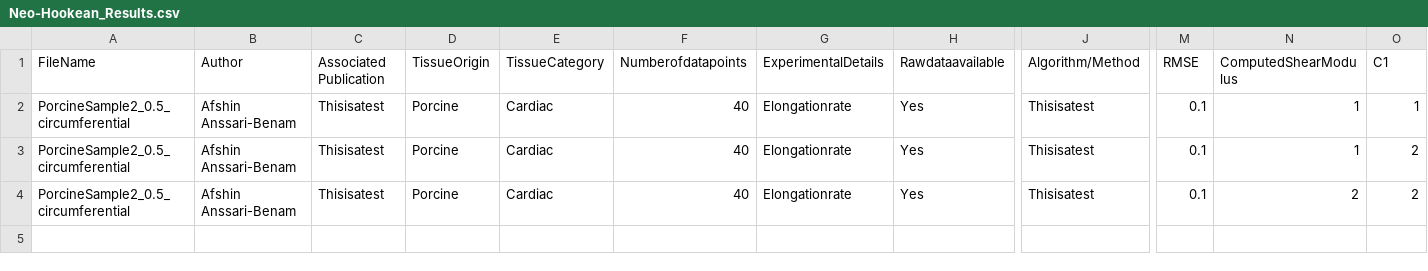
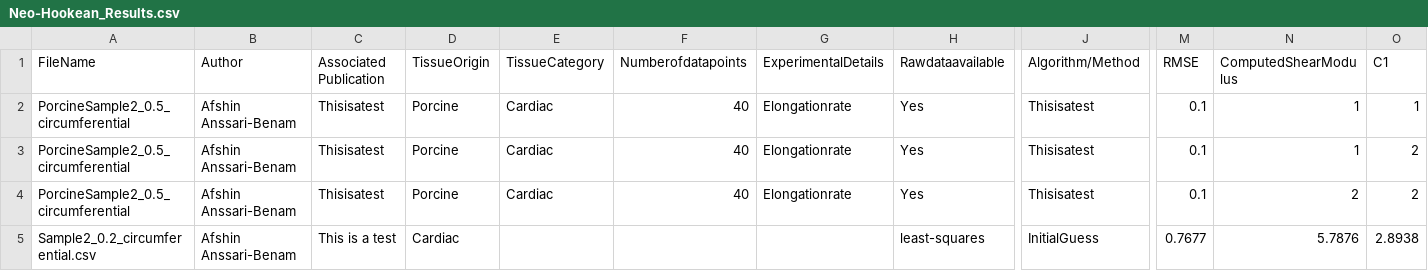
Before and after one commit to STBDATABS/Models, a CSV file: Neo-Hookean_Results.csv, drawn as a sheet; only a part is shown, gaps mark what is left out; rows hold the shown columns only; the diff names each change by its address in the sheet, - before the commit and + after, or states it on an @@ line.

Commit message:
Append results for Neo-Hookean with note

```diff
--- a/Neo-Hookean_Results.csv
+++ b/Neo-Hookean_Results.csv
+row 5: Sample2_0.2_circumferential.csv | Afshin Anssari-Benam | This is a test | Cardiac |  |  |  | least-squares | InitialGuess | 0.7677 | 5.7876 | 2.8938
```
